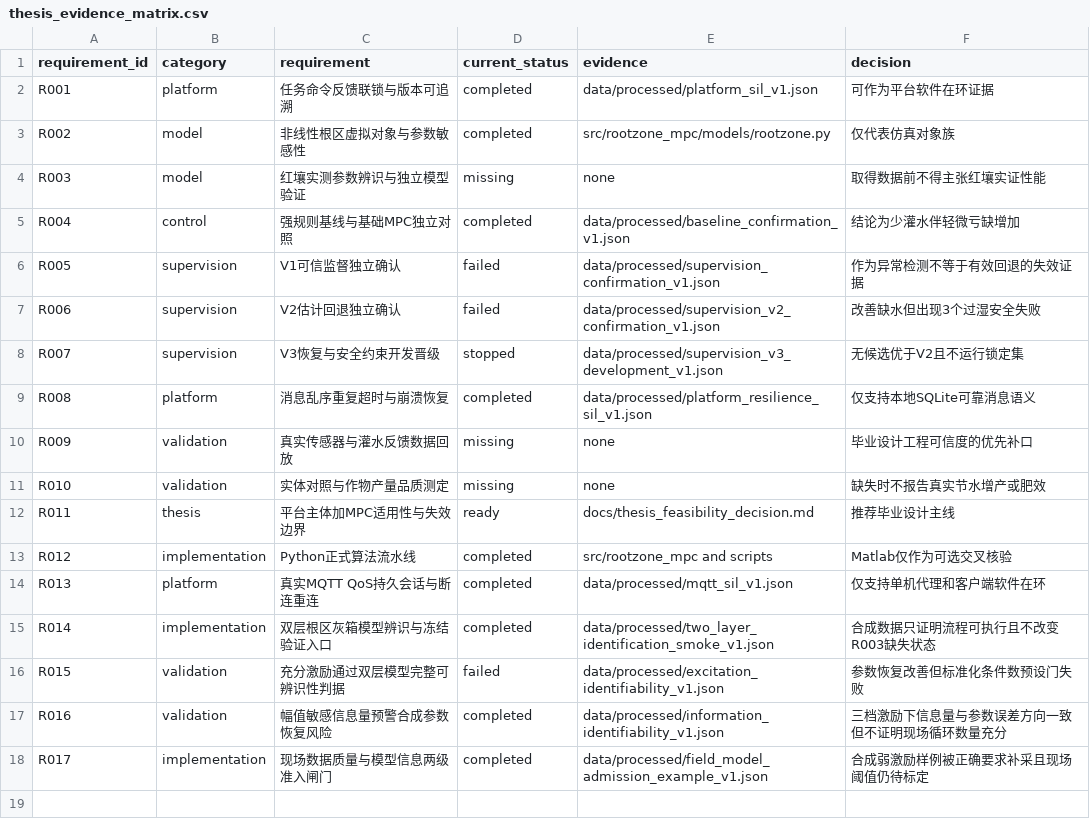
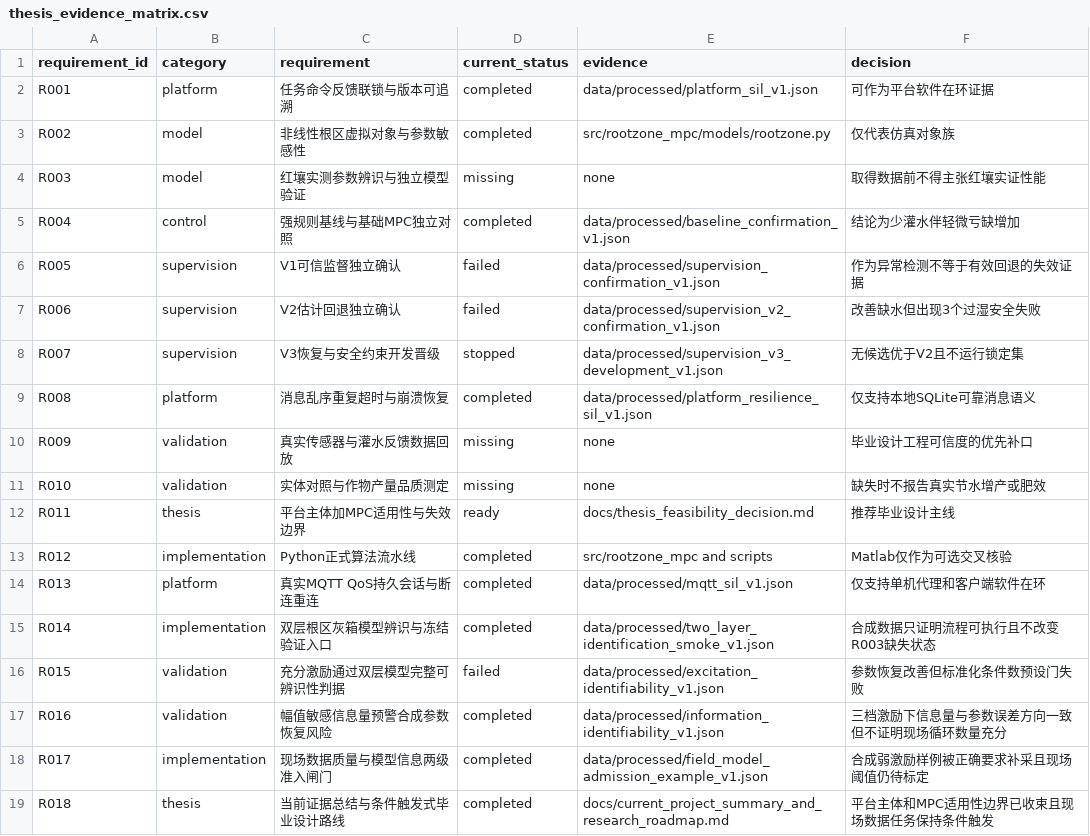
Before and after one commit to gzxxxxxx178-ship-it/greenhouse_rootzone_mpc, a CSV file: data/csv/thesis_evidence_matrix.csv, drawn as a sheet; the diff names each change by its address in the sheet, - before the commit and + after, or states it on an @@ line.

```diff
--- a/data/csv/thesis_evidence_matrix.csv
+++ b/data/csv/thesis_evidence_matrix.csv
+row 19: R018 | thesis | 当前证据总结与条件触发式毕业设计路线 | completed | docs/current_project_summary_and_research_roadmap.md | 平台主体和MPC适用性边界已收束且现场数据任务保持条件触发
```
Also changed, not shown: data/csv/task_list.csv, 4 other files.
